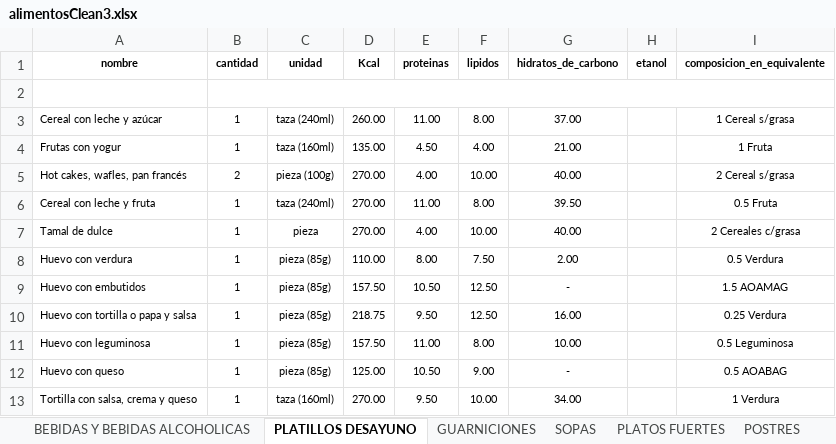
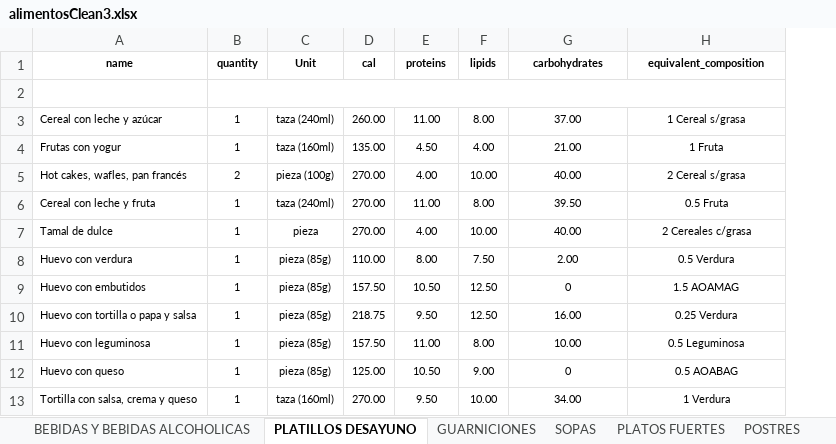
Before and after one commit to davidtc8/Food-fix, an Excel workbook: excel/alimentosClean3.xlsx, sheet PLATILLOS DESAYUNO, drawn as a sheet; values as stored, in another font and other column widths than the file's, no borders; removed rows and columns are numbered as before the commit, all else as after; the diff names each change by its address in the sheet, - before the commit and + after, or states it on an @@ line.

```diff
--- a/excel/alimentosClean3.xlsx (sheet PLATILLOS DESAYUNO)
+++ b/excel/alimentosClean3.xlsx (sheet PLATILLOS DESAYUNO)
-column H, empty
-row 1: nombre | cantidad | unidad | Kcal | proteinas | lipidos | hidratos_de_carbono | etanol | composicion_en_equivalente
+row 1: name | quantity | Unit | cal | proteins | lipids | carbohydrates | equivalent_composition
-G9: -
+G9: 0
-G12: -
+G12: 0
```
Also changed, not shown: sheet BEBIDAS Y BEBIDAS ALCOHOLICAS, sheet POSTRES, sheet SOPAS, sheet PLATOS FUERTES, sheet GUARNICIONES, 13 other files.
